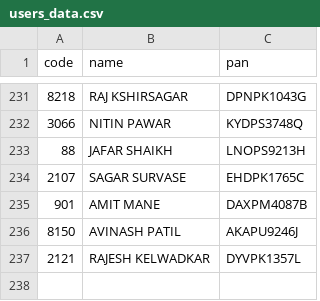
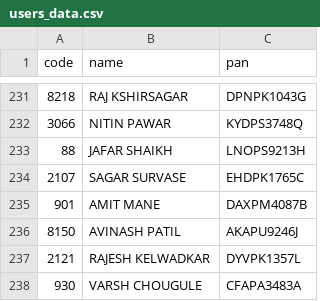
Before and after one commit to Vaibhavk-05/my-csv-data, a CSV file: users_data.csv, drawn as a sheet; only a part is shown, gaps mark what is left out.

```diff
--- a/users_data.csv
+++ b/users_data.csv
@@ -237 +237,2 @@ code,name,pan
 2121,RAJESH KELWADKAR,DYVPK1357L
+930,VARSH CHOUGULE,CFAPA3483A
```
Also changed, not shown: target_data.csv.
